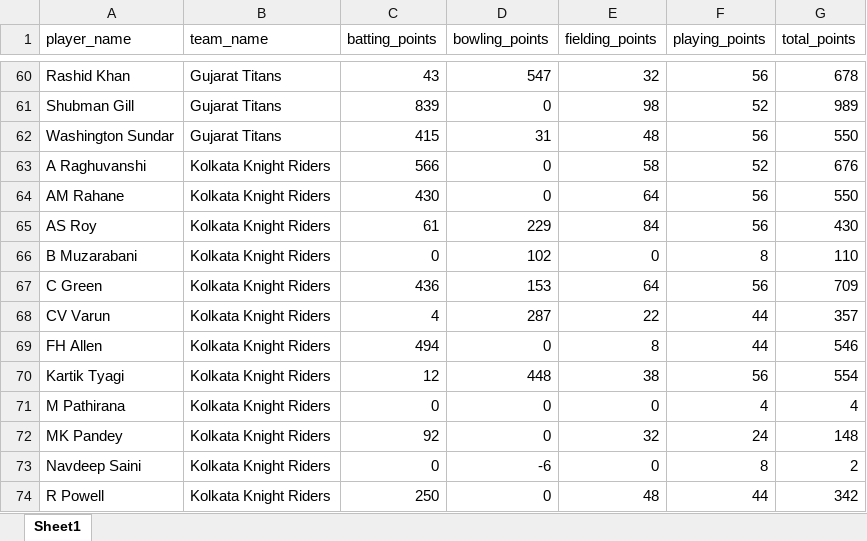
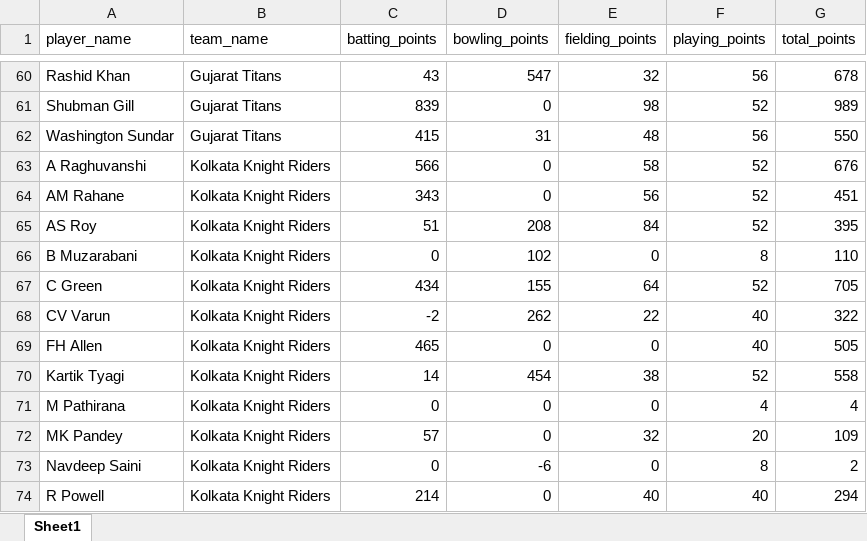
Before and after one commit to rockywick/ncc-fantasy-league-2026, an Excel workbook: outputs/player_points_breakdown.xlsx, sheet Sheet1, drawn as a sheet; only a part is shown, gaps mark what is left out; values as stored, in another font and other column widths than the file's, no borders; the diff covers the shown part only; the diff names each change by its address in the sheet, - before the commit and + after, or states it on an @@ line.

```diff
--- a/outputs/player_points_breakdown.xlsx (sheet Sheet1)
+++ b/outputs/player_points_breakdown.xlsx (sheet Sheet1)
-C64 (batting_points): 430
+C64 (batting_points): 343
-E64 (fielding_points): 64
+E64 (fielding_points): 56
-F64:F65 (playing_points): 56
+F64:F65 (playing_points): 52
-G64 (total_points): 550
+G64 (total_points): 451
-C65 (batting_points): 61
+C65 (batting_points): 51
-D65 (bowling_points): 229
+D65 (bowling_points): 208
-G65 (total_points): 430
+G65 (total_points): 395
-C67 (batting_points): 436
+C67 (batting_points): 434
-D67 (bowling_points): 153
+D67 (bowling_points): 155
-F67 (playing_points): 56
+F67 (playing_points): 52
-G67 (total_points): 709
+G67 (total_points): 705
-C68 (batting_points): 4
+C68 (batting_points): -2
-D68 (bowling_points): 287
+D68 (bowling_points): 262
-F68:F69 (playing_points): 44
+F68:F69 (playing_points): 40
-G68 (total_points): 357
+G68 (total_points): 322
-C69 (batting_points): 494
+C69 (batting_points): 465
-E69 (fielding_points): 8
+E69 (fielding_points): 0
-G69 (total_points): 546
+G69 (total_points): 505
-C70 (batting_points): 12
+C70 (batting_points): 14
-D70 (bowling_points): 448
+D70 (bowling_points): 454
-F70 (playing_points): 56
+F70 (playing_points): 52
-G70 (total_points): 554
+G70 (total_points): 558
-C72 (batting_points): 92
+C72 (batting_points): 57
-F72 (playing_points): 24
+F72 (playing_points): 20
-G72 (total_points): 148
+G72 (total_points): 109
-C74 (batting_points): 250
+C74 (batting_points): 214
-E74 (fielding_points): 48
+E74 (fielding_points): 40
-F74 (playing_points): 44
+F74 (playing_points): 40
-G74 (total_points): 342
+G74 (total_points): 294
```
Also changed, not shown: 144 edited cells elsewhere in this sheet, outputs/cricsheet_player_names.xlsx, outputs/owner_points_summary.xlsx, 20 other files.
